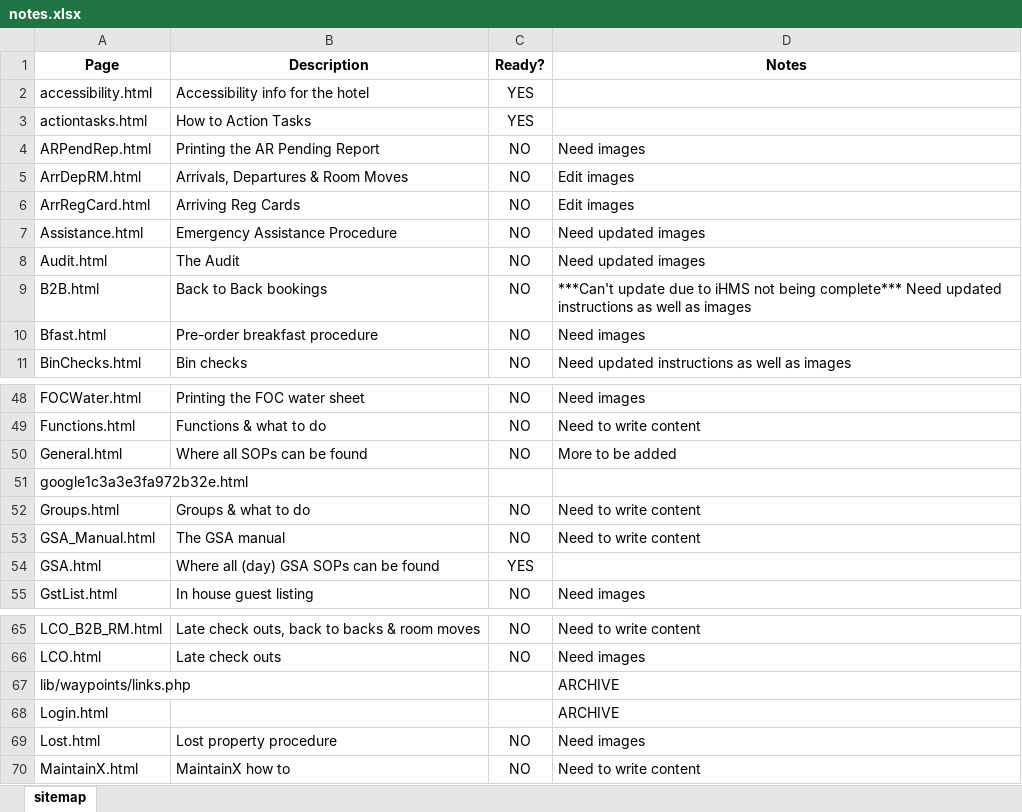
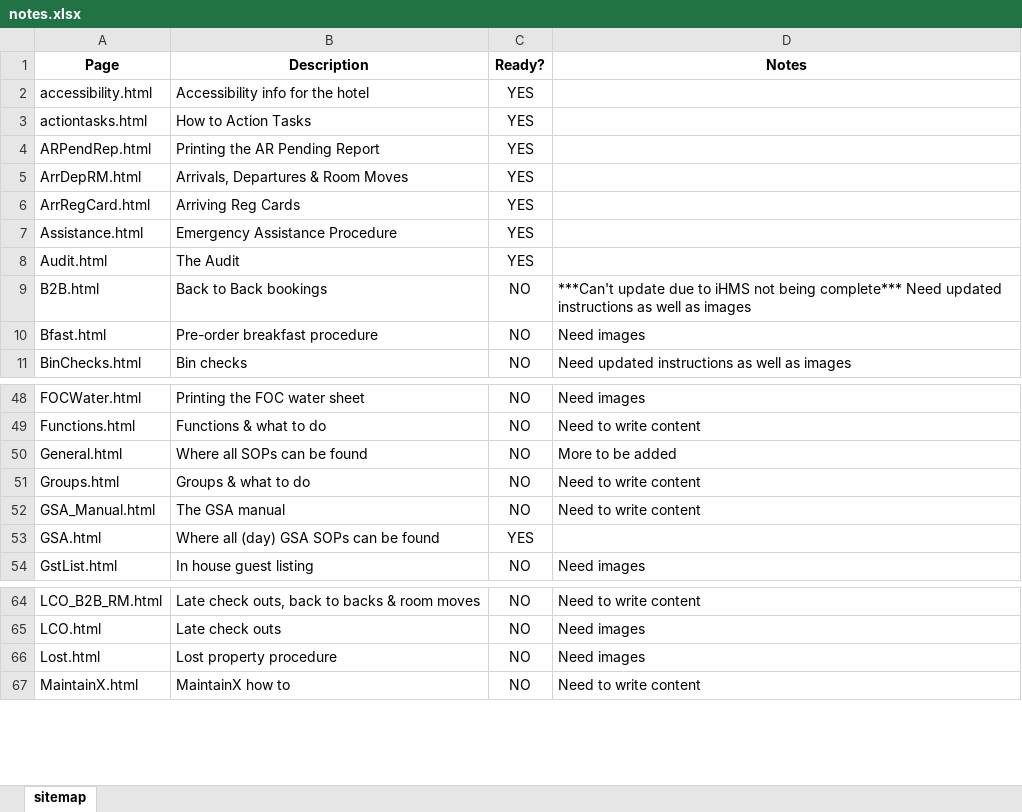
Before and after one commit to AndrewME89/HGCM_Learning, an Excel workbook: notes.xlsx, sheet sitemap, drawn as a sheet; only a part is shown, gaps mark what is left out; values as stored, in another font and other column widths than the file's, no borders; the diff names each change by its address in the sheet, - before the commit and + after, or states it on an @@ line.

```diff
--- a/notes.xlsx (sheet sitemap)
+++ b/notes.xlsx (sheet sitemap)
-C4:C8 (Ready?): NO
+C4:C8 (Ready?): YES
-D4 (Notes): Need images
+D4 (Notes): (empty)
-D5:D6 (Notes): Edit images
+D5:D6 (Notes): (empty)
-D7:D8 (Notes): Need updated images
+D7:D8 (Notes): (empty)
-row 51: google1c3a3e3fa972b32e.html
-row 67: lib/waypoints/links.php |  |  | ARCHIVE
-row 68: Login.html |  |  | ARCHIVE
```
Also changed, not shown: 53 other files.
